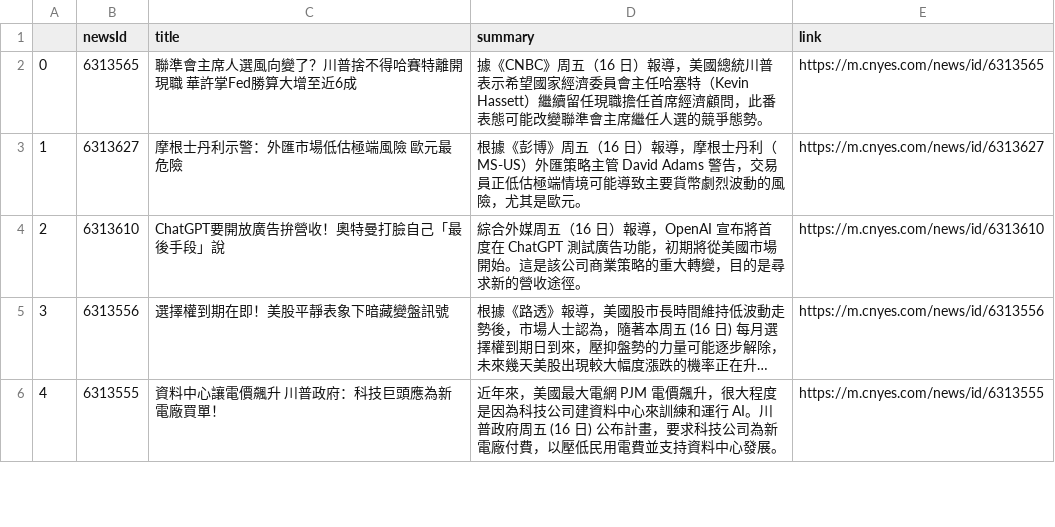
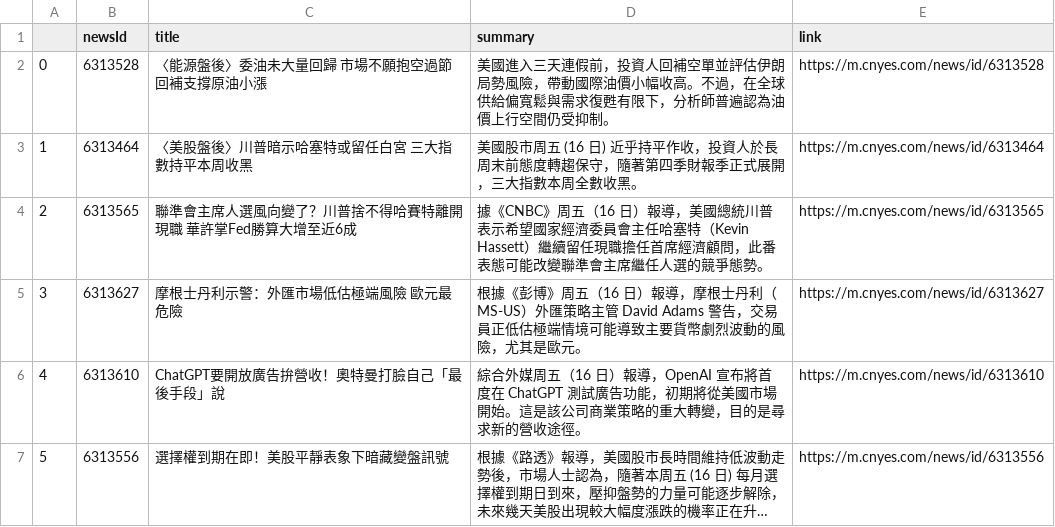
Before and after one commit to sonia9453/test_github_actions, a CSV file: news.csv, drawn as a sheet; only a part is shown; the shorter side is filled out with more unchanged rows; long unchanged cells end in …; addresses are those after the commit; the diff names each change by its address in the sheet, - before the commit and + after, or states it on an @@ line.

Commit message:
更新鉅亨網

```diff
--- a/news.csv
+++ b/news.csv
+row 2: 0 | 6313528 | 〈能源盤後〉委油未大量回歸 市場不願抱空過節 回補支撐原油小漲 | 美國進入三天連假前，投資人回補空單並評估伊朗局勢風險，帶動國際油價小幅收高。不過，在全球供給偏寬鬆與需求復甦有限下，分析師普遍認為油價上行空間仍受抑制。 | https://m.cnyes.com/news/id/6313528
+row 3: 1 | 6313464 | 〈美股盤後〉川普暗示哈塞特或留任白宮 三大指數持平本周收黑 | 美國股市周五 (16 日) 近乎持平作收，投資人於長周末前態度轉趨保守，隨著第四季財報季正式展開，三大指數本周全數收黑。 | https://m.cnyes.com/news/id/6313464
@@ column A renumbered from row 4 down @@
```
